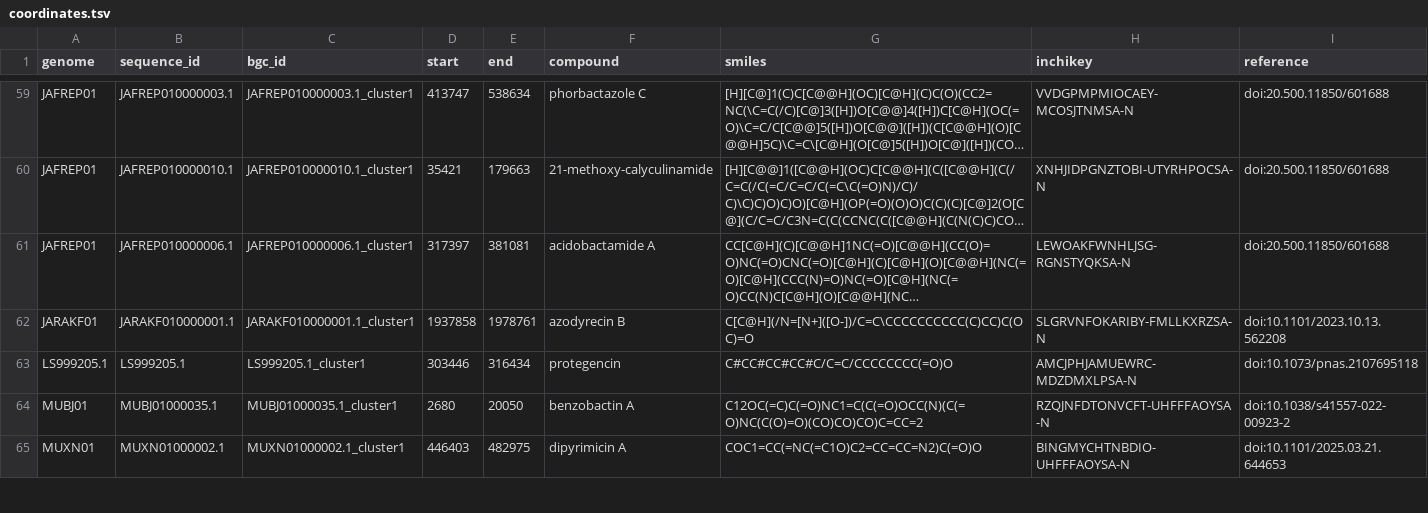
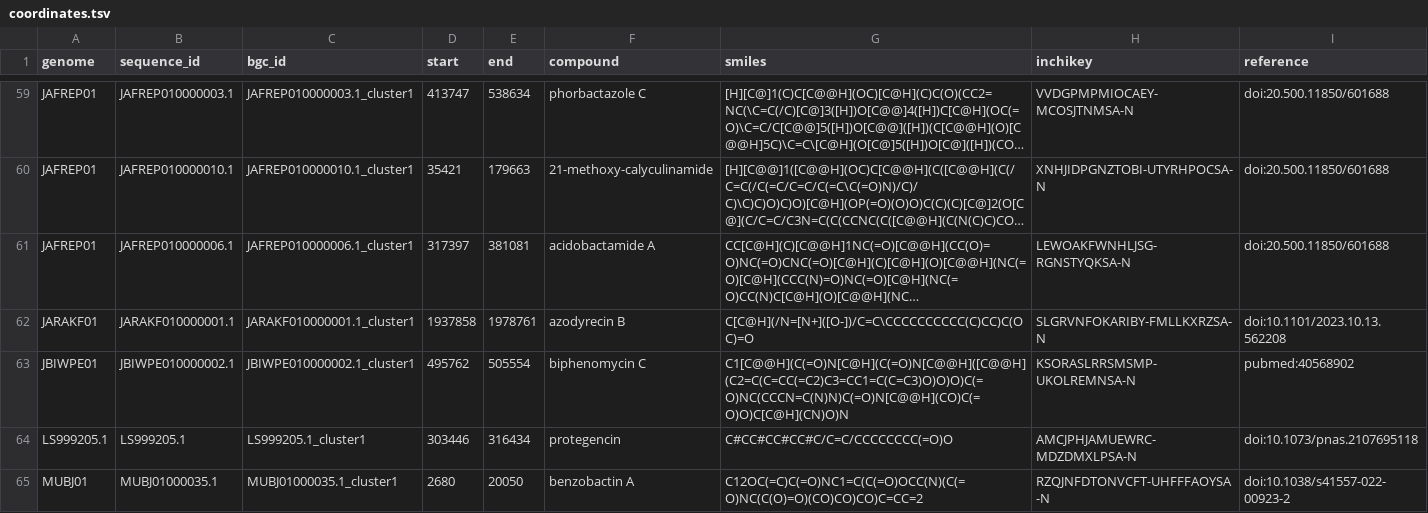
Before and after one commit to zellerlab/CHAMOIS, a TSV file: data/datasets/native/coordinates.tsv, drawn as a sheet; only a part is shown, gaps mark what is left out; the shorter side is filled out with more unchanged rows; long unchanged cells end in …; the diff names each change by its address in the sheet, - before the commit and + after, or states it on an @@ line.

Commit message:
Add new `biphenomycin` gene cluster to native dataset

```diff
--- a/data/datasets/native/coordinates.tsv
+++ b/data/datasets/native/coordinates.tsv
+row 63: JBIWPE01 | JBIWPE010000002.1 | JBIWPE010000002.1_cluster1 | 495762 | 505554 | biphenomycin C | C1[C@@H](C(=O)N[C@H](C(=O)N[C@@H]([C@@H](C2=C(C=CC(=C2)C3=CC1=C(C=C3)O)O)O)C(=O)NC(CCCN=C(N)N)C(=O)N[C@@H](CO)C(=O)O)C[C@H](CN)O)N | KSORASLRRSMSMP-UKOLREMNSA-N | pubmed:40568902
```
Also changed, not shown: 1 other file.
